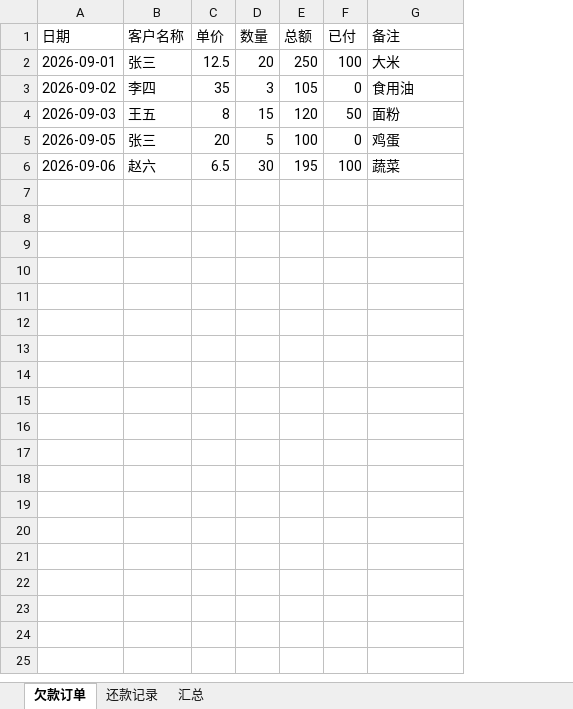
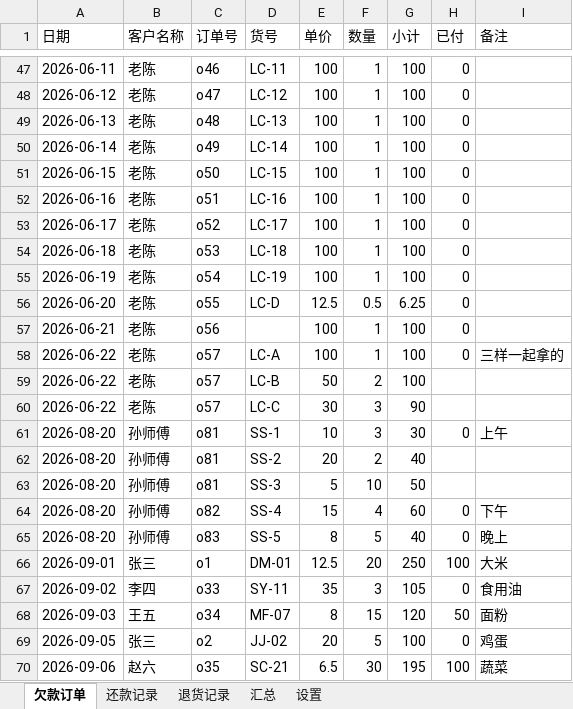
Before and after one commit to A2499387102/shop, an Excel workbook: 欠款账本_测试示例.xlsx, sheet 欠款订单, drawn as a sheet; only a part is shown, gaps mark what is left out; values as stored, in another font and other column widths than the file's, no borders; removed rows and columns are numbered as before the commit, all else as after; the diff covers the shown part only; the diff names each change by its address in the sheet, - before the commit and + after, or states it on an @@ line.

```diff
--- a/欠款账本_测试示例.xlsx (sheet 欠款订单)
+++ b/欠款账本_测试示例.xlsx (sheet 欠款订单)
+sheet tab: 退货记录
+sheet tab: 设置
+column C (订单号), rows 66-70: o1 | o33 | o34 | o2 | o35
+column D (货号), rows 66-70: DM-01 | SY-11 | MF-07 | JJ-02 | SC-21
-column E (总额), rows 2-6: 250 | 105 | 120 | 100 | 195
+column G (小计), rows 66-70: 250 | 105 | 120 | 100 | 195
+row 47: 2026-06-11 | 老陈 | o46 | LC-11 | 100 | 1 | 100 | 0
+row 48: 2026-06-12 | 老陈 | o47 | LC-12 | 100 | 1 | 100 | 0
+row 49: 2026-06-13 | 老陈 | o48 | LC-13 | 100 | 1 | 100 | 0
+row 50: 2026-06-14 | 老陈 | o49 | LC-14 | 100 | 1 | 100 | 0
+row 51: 2026-06-15 | 老陈 | o50 | LC-15 | 100 | 1 | 100 | 0
+row 52: 2026-06-16 | 老陈 | o51 | LC-16 | 100 | 1 | 100 | 0
+row 53: 2026-06-17 | 老陈 | o52 | LC-17 | 100 | 1 | 100 | 0
+row 54: 2026-06-18 | 老陈 | o53 | LC-18 | 100 | 1 | 100 | 0
+row 55: 2026-06-19 | 老陈 | o54 | LC-19 | 100 | 1 | 100 | 0
+row 56: 2026-06-20 | 老陈 | o55 | LC-D | 12.5 | 0.5 | 6.25 | 0
+row 57: 2026-06-21 | 老陈 | o56 |  | 100 | 1 | 100 | 0
+row 58: 2026-06-22 | 老陈 | o57 | LC-A | 100 | 1 | 100 | 0 | 三样一起拿的
+row 59: 2026-06-22 | 老陈 | o57 | LC-B | 50 | 2 | 100
+row 60: 2026-06-22 | 老陈 | o57 | LC-C | 30 | 3 | 90
+row 61: 2026-08-20 | 孙师傅 | o81 | SS-1 | 10 | 3 | 30 | 0 | 上午
+row 62: 2026-08-20 | 孙师傅 | o81 | SS-2 | 20 | 2 | 40
+row 63: 2026-08-20 | 孙师傅 | o81 | SS-3 | 5 | 10 | 50
+row 64: 2026-08-20 | 孙师傅 | o82 | SS-4 | 15 | 4 | 60 | 0 | 下午
+row 65: 2026-08-20 | 孙师傅 | o83 | SS-5 | 8 | 5 | 40 | 0 | 晚上
```
Also changed, not shown: 48 added rows elsewhere in this sheet, sheet 还款记录, sheet 汇总, 2 other files.
